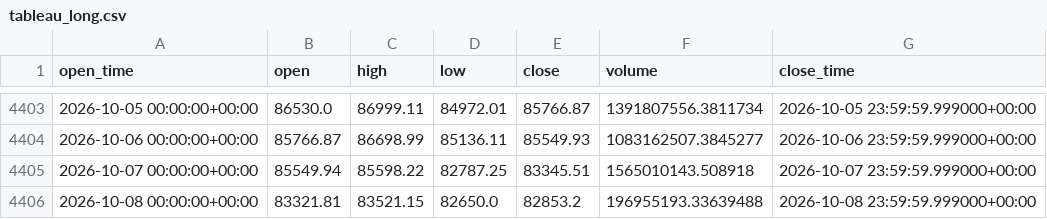
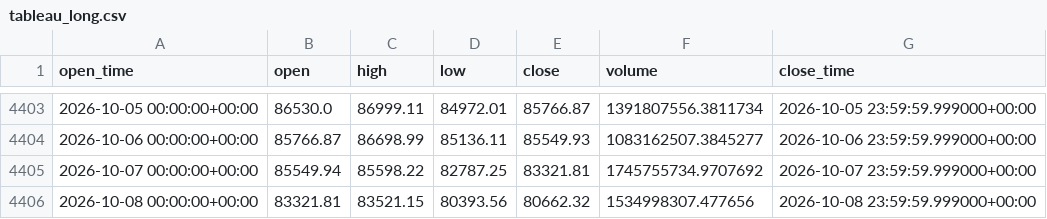
Before and after one commit to aiyman14/bitcoin-ai-monitoring-dashboard, a CSV file: data/BTC-USD/tableau_long.csv, drawn as a sheet; only a part is shown, gaps mark what is left out.

```diff
--- a/data/BTC-USD/tableau_long.csv
+++ b/data/BTC-USD/tableau_long.csv
@@ -4404,3 +4404,3 @@ open_time,open,high,low,close,volume,close_time
 2026-10-06 00:00:00+00:00,85766.87,86698.99,85136.11,85549.93,1083162507.3845277,2026-10-06 23:59:59.999000+00:00
-2026-10-07 00:00:00+00:00,85549.94,85598.22,82787.25,83345.51,1565010143.508918,2026-10-07 23:59:59.999000+00:00
-2026-10-08 00:00:00+00:00,83321.81,83521.15,82650.0,82853.2,196955193.33639488,2026-10-08 23:59:59.999000+00:00
+2026-10-07 00:00:00+00:00,85549.94,85598.22,82787.25,83321.81,1745755734.9707692,2026-10-07 23:59:59.999000+00:00
+2026-10-08 00:00:00+00:00,83321.81,83521.15,80393.56,80662.32,1534998307.477656,2026-10-08 23:59:59.999000+00:00
```
Also changed, not shown: data/BTC-USD/tableau_recent.csv, 7 other files.
